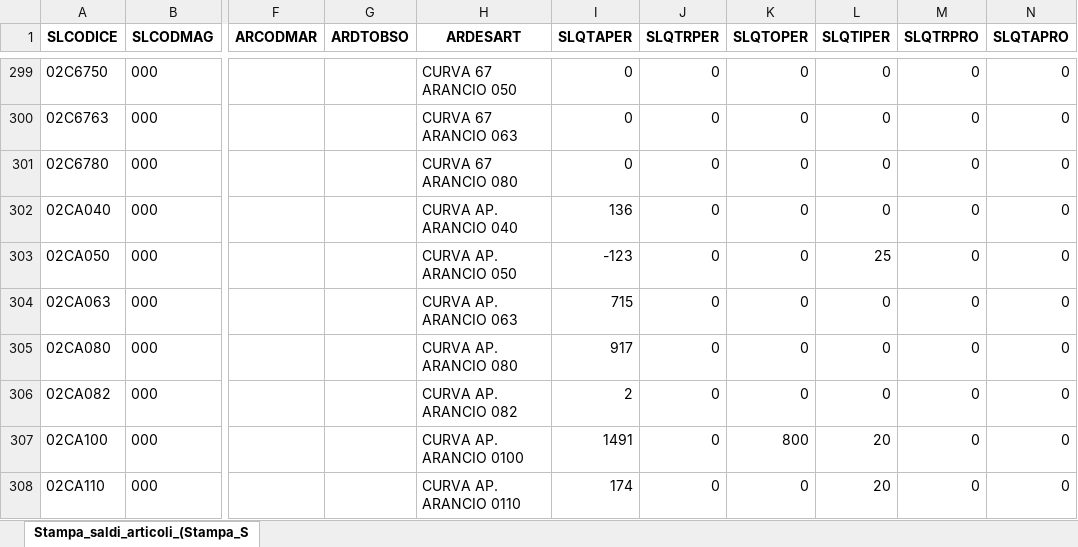
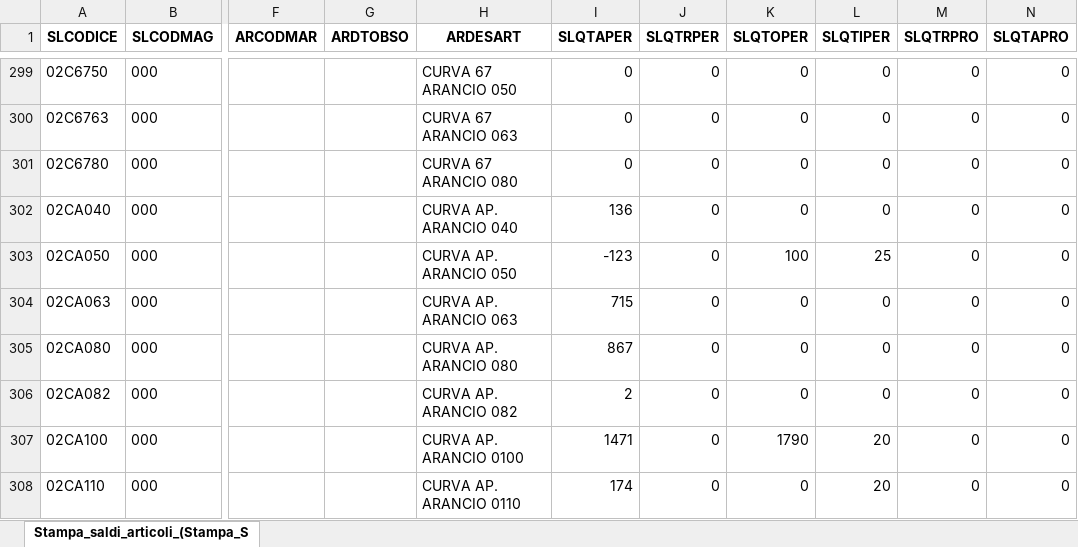
Before and after one commit to Riccini/giacenze-magazzino, an Excel workbook: Stampa_saldi_articoli_(Stampa_Saldi_Contabili_Articoli).xlsx, sheet Stampa_saldi_articoli_(Stampa_S, drawn as a sheet; only a part is shown, gaps mark what is left out; values as stored, in another font and other column widths than the file's, no borders; the diff covers the shown part only; the diff names each change by its address in the sheet, - before the commit and + after, or states it on an @@ line.

```diff
--- a/Stampa_saldi_articoli_(Stampa_Saldi_Contabili_Articoli).xlsx (sheet Stampa_saldi_articoli_(Stampa_S)
+++ b/Stampa_saldi_articoli_(Stampa_Saldi_Contabili_Articoli).xlsx (sheet Stampa_saldi_articoli_(Stampa_S)
-K303 (SLQTOPER): 0
+K303 (SLQTOPER): 100
-I305 (SLQTAPER): 917
+I305 (SLQTAPER): 867
-I307 (SLQTAPER): 1491
+I307 (SLQTAPER): 1471
-K307 (SLQTOPER): 800
+K307 (SLQTOPER): 1790
```
Also changed, not shown: 1 added row and 279 edited cells elsewhere in this sheet.
